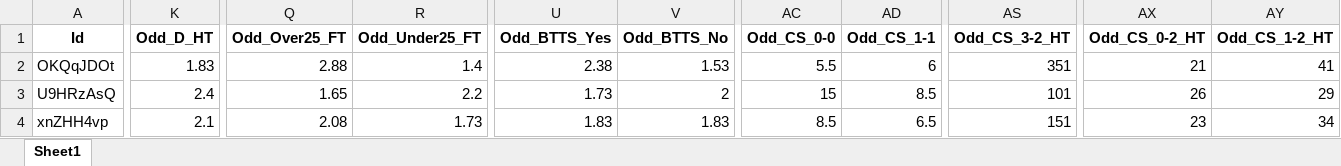
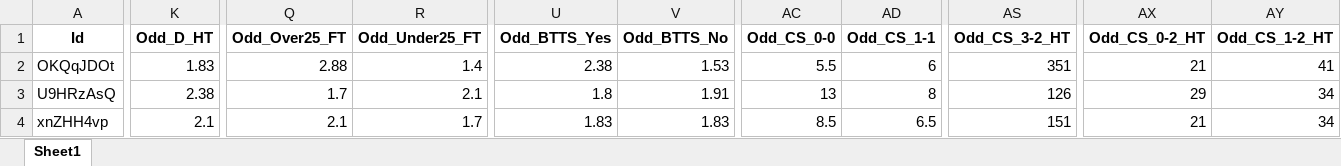
Before and after one commit to mtprado88/jogos_full, an Excel workbook: Jogos_da_Semana_FlashScore_2024-11-15.xlsx, sheet Sheet1, drawn as a sheet; only a part is shown, gaps mark what is left out; values as stored, in another font and other column widths than the file's, no borders; the diff covers the shown part only; the diff names each change by its address in the sheet, - before the commit and + after, or states it on an @@ line.

Commit message:
Atualizando o arquivo XLSX

```diff
--- a/Jogos_da_Semana_FlashScore_2024-11-15.xlsx (sheet Sheet1)
+++ b/Jogos_da_Semana_FlashScore_2024-11-15.xlsx (sheet Sheet1)
-K3 (Odd_D_HT): 2.4
+K3 (Odd_D_HT): 2.38
-Q3 (Odd_Over25_FT): 1.65
+Q3 (Odd_Over25_FT): 1.7
-R3 (Odd_Under25_FT): 2.2
+R3 (Odd_Under25_FT): 2.1
-U3 (Odd_BTTS_Yes): 1.73
+U3 (Odd_BTTS_Yes): 1.8
-V3 (Odd_BTTS_No): 2
+V3 (Odd_BTTS_No): 1.91
-AC3 (Odd_CS_0-0): 15
+AC3 (Odd_CS_0-0): 13
-AD3 (Odd_CS_1-1): 8.5
+AD3 (Odd_CS_1-1): 8
-AS3 (Odd_CS_3-2_HT): 101
+AS3 (Odd_CS_3-2_HT): 126
-AX3 (Odd_CS_0-2_HT): 26
+AX3 (Odd_CS_0-2_HT): 29
-AY3 (Odd_CS_1-2_HT): 29
+AY3 (Odd_CS_1-2_HT): 34
-Q4 (Odd_Over25_FT): 2.08
+Q4 (Odd_Over25_FT): 2.1
-R4 (Odd_Under25_FT): 1.73
+R4 (Odd_Under25_FT): 1.7
-AX4 (Odd_CS_0-2_HT): 23
+AX4 (Odd_CS_0-2_HT): 21
```
Also changed, not shown: 13 edited cells elsewhere in this sheet.
